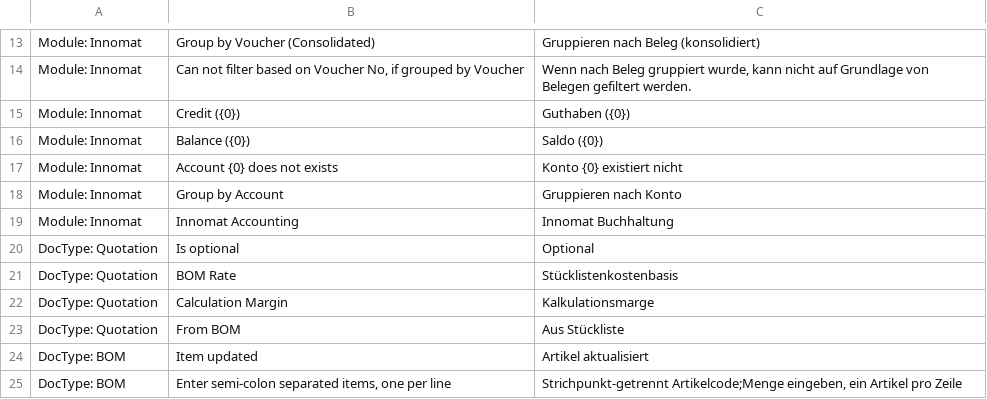
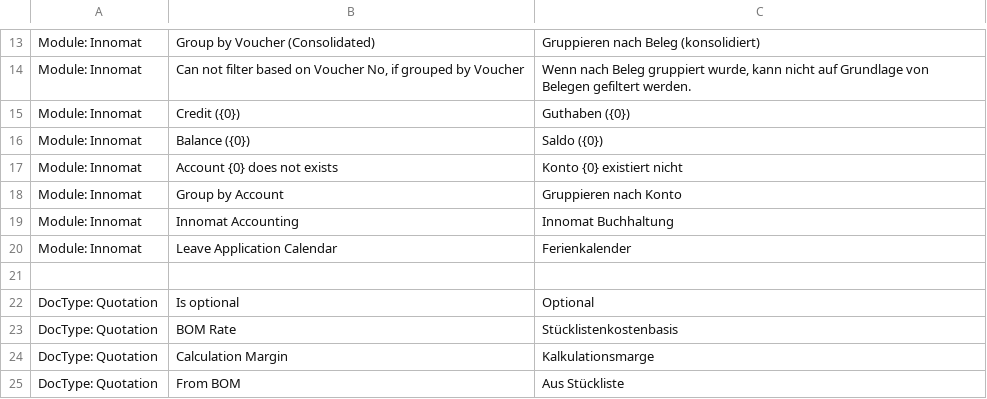
Before and after one commit to Innomat-Automation/erpnext-app, a CSV file: innomat/translations/de.csv, drawn as a sheet; only a part is shown, gaps mark what is left out; the shorter side is filled out with more unchanged rows; the diff names each change by its address in the sheet, - before the commit and + after, or states it on an @@ line.

```diff
--- a/innomat/translations/de.csv
+++ b/innomat/translations/de.csv
+row 20: Module: Innomat | Leave Application Calendar | Ferienkalender
+row 21: (empty)
```
Also changed, not shown: 5 other files.
